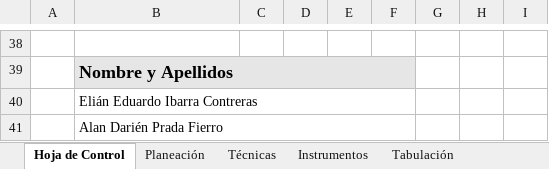
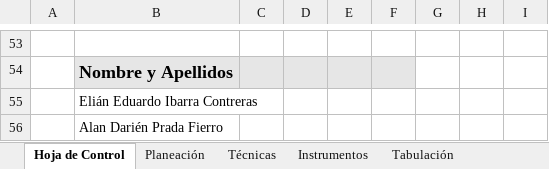
Before and after one commit to FazeElian/TPS_FDS-2671339-AutOsiris-SIW7, an Excel workbook: docs/trim1/levantamiento_informacion/1_recoleccion_informacion.xlsx, sheet Hoja de Control, drawn as a sheet; only a part is shown, gaps mark what is left out; values as stored, in another font and other column widths than the file's, no borders; charts and pictures not drawn; removed rows and columns are numbered as before the commit, all else as after; the diff covers the shown part only; the diff names each change by its address in the sheet, - before the commit and + after, or states it on an @@ line.

Commit message:
Actualización hoja de control y cronograma

```diff
--- a/docs/trim1/levantamiento_informacion/1_recoleccion_informacion.xlsx (sheet Hoja de Control)
+++ b/docs/trim1/levantamiento_informacion/1_recoleccion_informacion.xlsx (sheet Hoja de Control)
-B39:F39 merged
-B40:F40 merged
-B41:F41 merged
```
Also changed, not shown: 15 added rows, 31 edited cells, cell formats and merged cells elsewhere in this sheet, charts or pictures, docs/trim1/gestion_proyecto/3_cronograma_actividades.xlsx.
